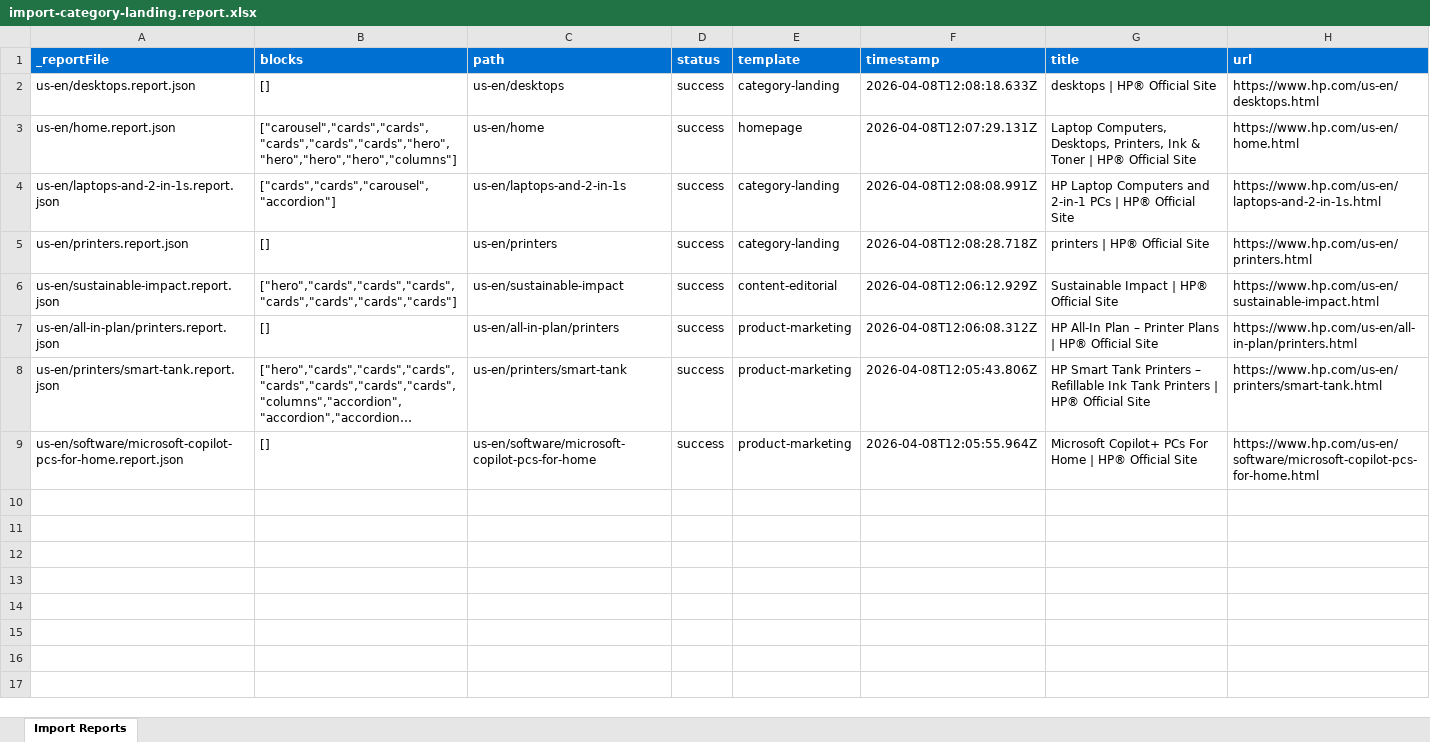
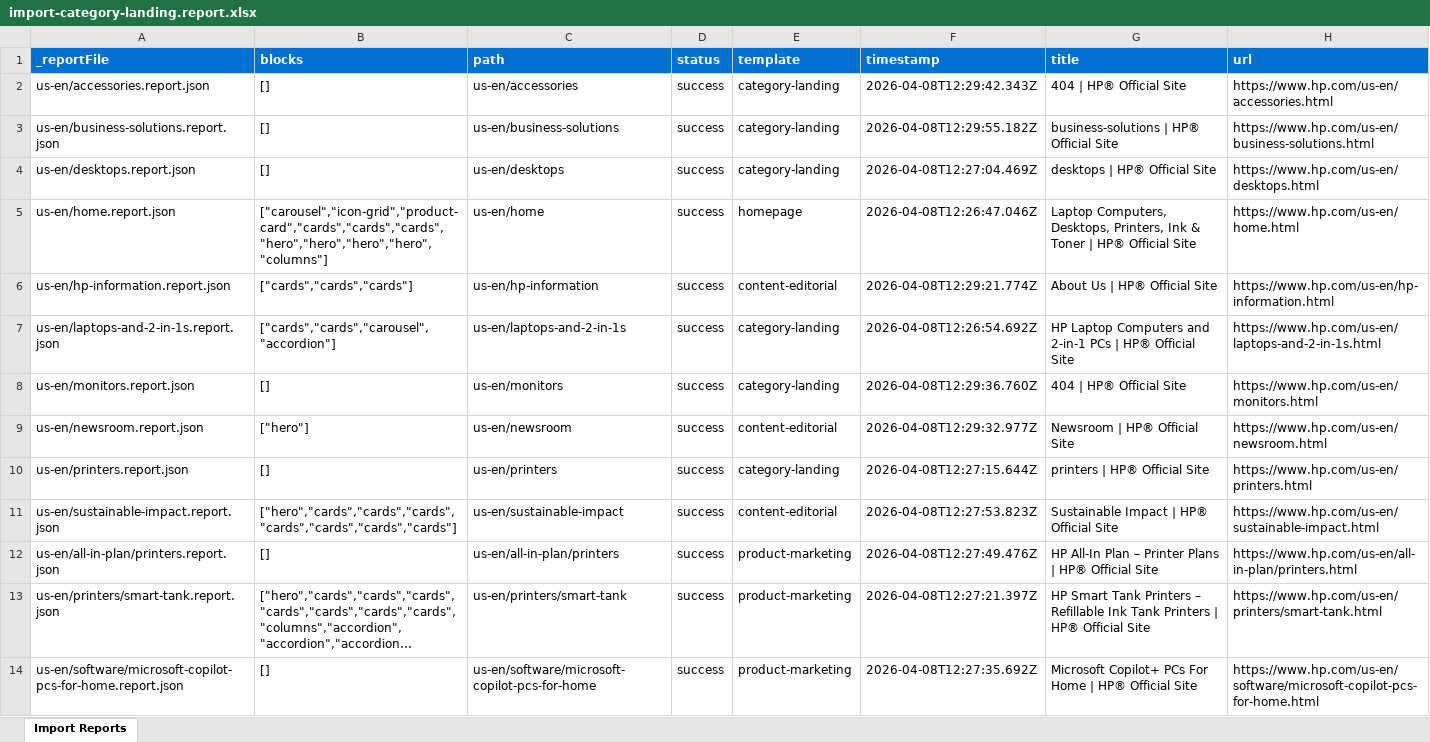
Before and after one commit to ajaniadobe/ema-hp, an Excel workbook: tools/importer/reports/import-category-landing.report.xlsx, sheet Import Reports, drawn as a sheet; long unchanged cells end in …; values as stored, in another font and other column widths than the file's, no borders; addresses are those after the commit; the diff names each change by its address in the sheet, - before the commit and + after, or states it on an @@ line.

```diff
--- a/tools/importer/reports/import-category-landing.report.xlsx (sheet Import Reports)
+++ b/tools/importer/reports/import-category-landing.report.xlsx (sheet Import Reports)
+row 2: us-en/accessories.report.json | [] | us-en/accessories | success | category-landing | 2026-04-08T12:29:42.343Z | 404 | HP® Official Site | https://www.hp.com/us-en/accessories.html
+row 3: us-en/business-solutions.report.json | [] | us-en/business-solutions | success | category-landing | 2026-04-08T12:29:55.182Z | business-solutions | HP® Official Site | https://www.hp.com/us-en/business-solutions.html
-F4 (timestamp): 2026-04-08T12:08:18.633Z
+F4 (timestamp): 2026-04-08T12:27:04.469Z
-B5 (blocks): ["carousel","cards","cards","cards","cards","cards","hero","hero","hero","hero","columns"]
+B5 (blocks): ["carousel","icon-grid","product-card","cards","cards","cards","hero","hero","hero","hero","columns"]
-F5 (timestamp): 2026-04-08T12:07:29.131Z
+F5 (timestamp): 2026-04-08T12:26:47.046Z
+row 6: us-en/hp-information.report.json | ["cards","cards","cards"] | us-en/hp-information | success | content-editorial | 2026-04-08T12:29:21.774Z | About Us | HP® Official Site | https://www.hp.com/us-en/hp-information.html
-F7 (timestamp): 2026-04-08T12:08:08.991Z
+F7 (timestamp): 2026-04-08T12:26:54.692Z
+row 8: us-en/monitors.report.json | [] | us-en/monitors | success | category-landing | 2026-04-08T12:29:36.760Z | 404 | HP® Official Site | https://www.hp.com/us-en/monitors.html
+row 9: us-en/newsroom.report.json | ["hero"] | us-en/newsroom | success | content-editorial | 2026-04-08T12:29:32.977Z | Newsroom | HP® Official Site | https://www.hp.com/us-en/newsroom.html
-F10 (timestamp): 2026-04-08T12:08:28.718Z
+F10 (timestamp): 2026-04-08T12:27:15.644Z
-F11 (timestamp): 2026-04-08T12:06:12.929Z
+F11 (timestamp): 2026-04-08T12:27:53.823Z
-F12 (timestamp): 2026-04-08T12:06:08.312Z
+F12 (timestamp): 2026-04-08T12:27:49.476Z
-F13 (timestamp): 2026-04-08T12:05:43.806Z
+F13 (timestamp): 2026-04-08T12:27:21.397Z
-F14 (timestamp): 2026-04-08T12:05:55.964Z
+F14 (timestamp): 2026-04-08T12:27:35.692Z
```
Also changed, not shown: tools/importer/reports/import-content-editorial.report.xlsx, tools/importer/reports/import-homepage.report.xlsx, 26 other files.
